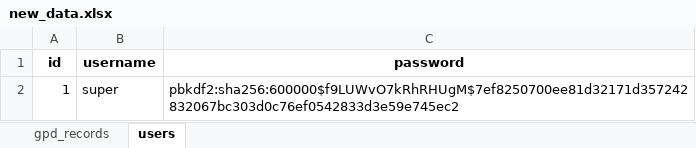
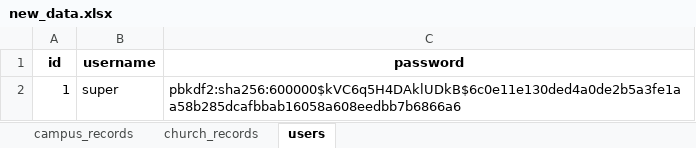
Before and after one commit to RHAPSODY-DATACENTER/rordatacenter, an Excel workbook: new_data.xlsx, sheet users, drawn as a sheet; values as stored, in another font and other column widths than the file's, no borders; the diff names each change by its address in the sheet, - before the commit and + after, or states it on an @@ line.

```diff
--- a/new_data.xlsx (sheet users)
+++ b/new_data.xlsx (sheet users)
-sheet tab: gpd_records
+sheet tab: campus_records
+sheet tab: church_records
-C2 (password): pbkdf2:sha256:600000$f9LUWvO7kRhRHUgM$7ef8250700ee81d32171d357242832067bc303d0c76ef0542833d3e59e745ec2
+C2 (password): pbkdf2:sha256:600000$kVC6q5H4DAklUDkB$6c0e11e130ded4a0de2b5a3fe1aa58b285dcafbbab16058a608eedbb7b6866a6
```
Also changed, not shown: sheet campus_records, 16 other files.
